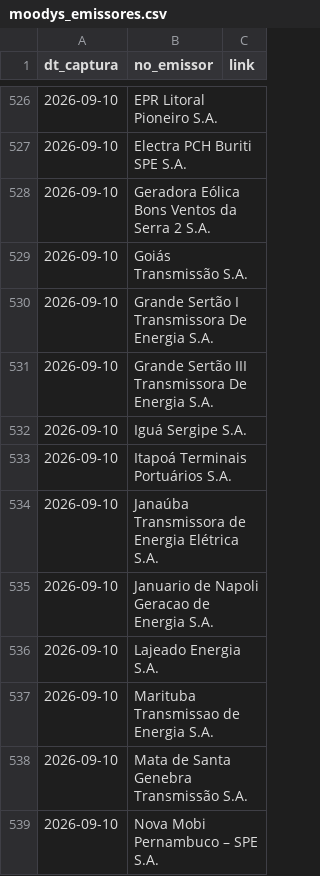
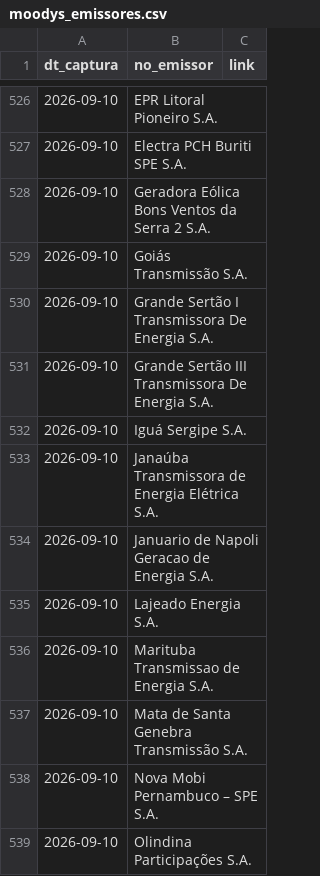
Before and after one commit to PulseDataLabs/PulseRatingsBrasil, a CSV file: data/moodys_emissores.csv, drawn as a sheet; only a part is shown, gaps mark what is left out; the shorter side is filled out with more unchanged rows; the diff names each change by its address in the sheet, - before the commit and + after, or states it on an @@ line.

```diff
--- a/data/moodys_emissores.csv
+++ b/data/moodys_emissores.csv
-row 533: 2026-09-10 | Itapoá Terminais Portuários S.A.
```
Also changed, not shown: data/austin_ratings.csv, data/emissores_consolidado.csv, 15 other files.
